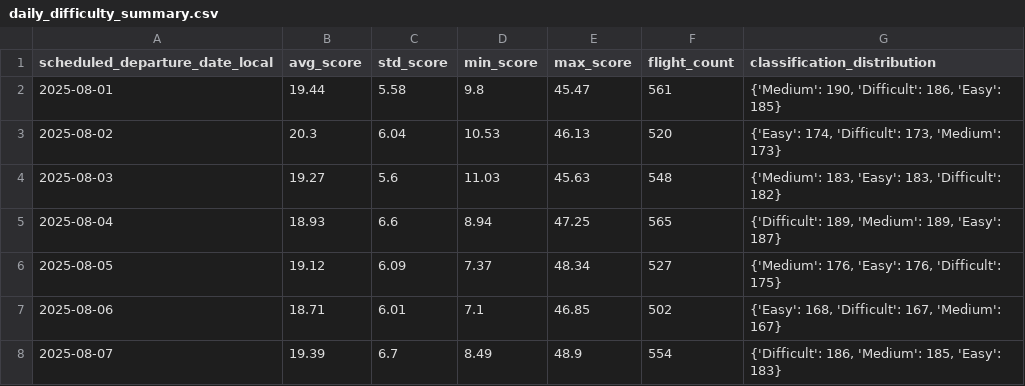
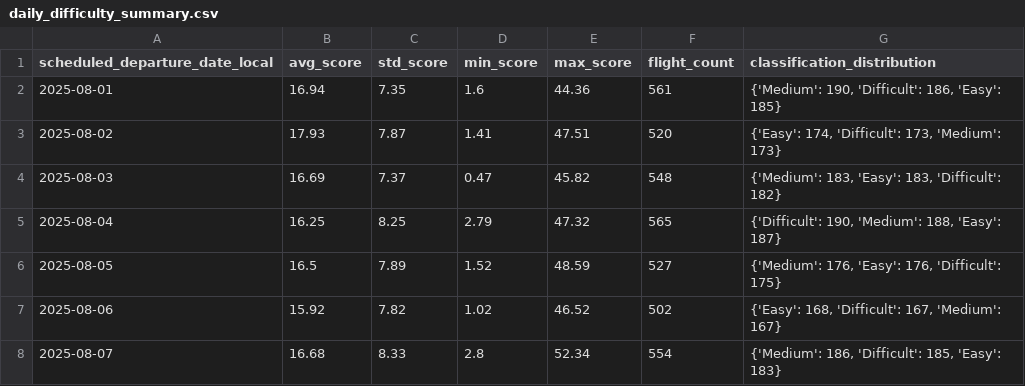
Before and after one commit to BobTheBlobFish/The_Airbenders_Skyhack_Submission, a CSV file: Flight Difficulty Score/daily_difficulty_summary.csv, drawn as a sheet; only a part is shown; the diff covers the shown part only.

```diff
--- a/Flight Difficulty Score/daily_difficulty_summary.csv
+++ b/Flight Difficulty Score/daily_difficulty_summary.csv
@@ -1,8 +1,8 @@
 scheduled_departure_date_local,avg_score,std_score,min_score,max_score,flight_count,classification_distribution
-2025-08-01,19.44,5.58,9.8,45.47,561,"{'Medium': 190, 'Difficult': 186, 'Easy': 185}"
-2025-08-02,20.3,6.04,10.53,46.13,520,"{'Easy': 174, 'Difficult': 173, 'Medium': 173}"
-2025-08-03,19.27,5.6,11.03,45.63,548,"{'Medium': 183, 'Easy': 183, 'Difficult': 182}"
-2025-08-04,18.93,6.6,8.94,47.25,565,"{'Difficult': 189, 'Medium': 189, 'Easy': 187}"
-2025-08-05,19.12,6.09,7.37,48.34,527,"{'Medium': 176, 'Easy': 176, 'Difficult': 175}"
-2025-08-06,18.71,6.01,7.1,46.85,502,"{'Easy': 168, 'Difficult': 167, 'Medium': 167}"
-2025-08-07,19.39,6.7,8.49,48.9,554,"{'Difficult': 186, 'Medium': 185, 'Easy': 183}"
+2025-08-01,16.94,7.35,1.6,44.36,561,"{'Medium': 190, 'Difficult': 186, 'Easy': 185}"
+2025-08-02,17.93,7.87,1.41,47.51,520,"{'Easy': 174, 'Difficult': 173, 'Medium': 173}"
+2025-08-03,16.69,7.37,0.47,45.82,548,"{'Medium': 183, 'Easy': 183, 'Difficult': 182}"
+2025-08-04,16.25,8.25,2.79,47.32,565,"{'Difficult': 190, 'Medium': 188, 'Easy': 187}"
+2025-08-05,16.5,7.89,1.52,48.59,527,"{'Medium': 176, 'Easy': 176, 'Difficult': 175}"
+2025-08-06,15.92,7.82,1.02,46.52,502,"{'Easy': 168, 'Difficult': 167, 'Medium': 167}"
+2025-08-07,16.68,8.33,2.8,52.34,554,"{'Medium': 186, 'Difficult': 185, 'Easy': 183}"
```
Also changed, not shown: 33 edited cells elsewhere in this file, Flight Difficulty Score/top_difficult_flights.csv, 24 other files.
